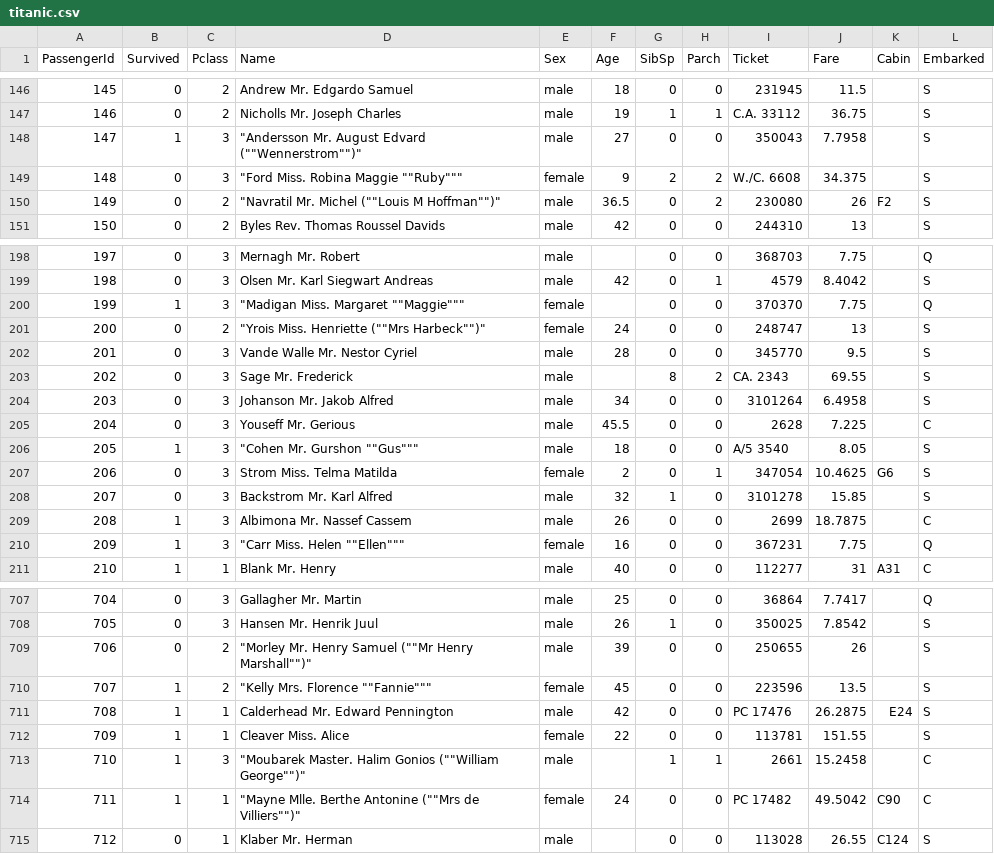
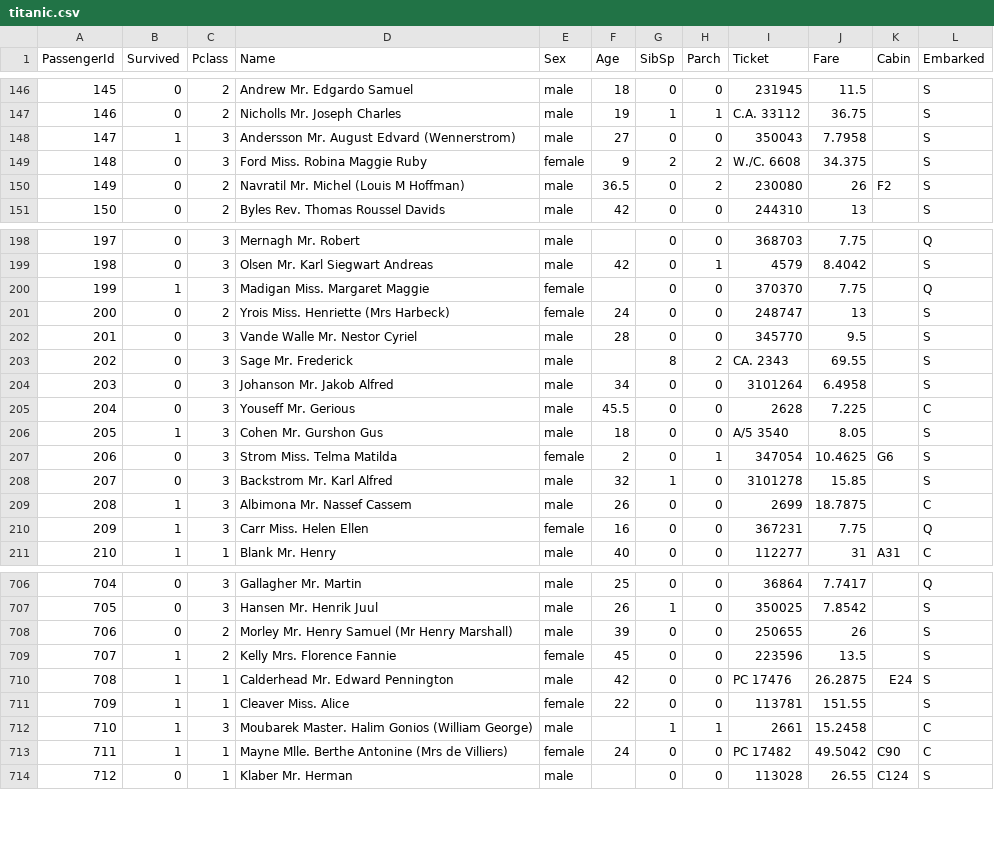
Before and after one commit to techno-nerd/ML_101_Course, a CSV file: 05 Decision Tree/data/titanic.csv, drawn as a sheet; only a part is shown, gaps mark what is left out; the diff covers the shown part only.

Commit message:
Minor fixes and added custom data for titanic dtree

```diff
--- a/05 Decision Tree/data/titanic.csv
+++ b/05 Decision Tree/data/titanic.csv
@@ -147,5 +147,5 @@ PassengerId,Survived,Pclass,Name,Sex,Age,SibSp,Parch,Ticket,Fare,Cabin,Embarked
 146,0,2,Nicholls Mr. Joseph Charles,male,19,1,1,C.A. 33112,36.75,,S
-147,1,3,"""Andersson Mr. August Edvard (""""Wennerstrom"""")""",male,27,0,0,350043,7.7958,,S
-148,0,3,"""Ford Miss. Robina Maggie """"Ruby""""""",female,9,2,2,W./C. 6608,34.375,,S
-149,0,2,"""Navratil Mr. Michel (""""Louis M Hoffman"""")""",male,36.5,0,2,230080,26,F2,S
+147,1,3,Andersson Mr. August Edvard (Wennerstrom),male,27,0,0,350043,7.7958,,S
+148,0,3,Ford Miss. Robina Maggie Ruby,female,9,2,2,W./C. 6608,34.375,,S
+149,0,2,Navratil Mr. Michel (Louis M Hoffman),male,36.5,0,2,230080,26,F2,S
 150,0,2,Byles Rev. Thomas Roussel Davids,male,42,0,0,244310,13,,S
@@ -199,4 +199,4 @@ PassengerId,Survived,Pclass,Name,Sex,Age,SibSp,Parch,Ticket,Fare,Cabin,Embarked
 198,0,3,Olsen Mr. Karl Siegwart Andreas,male,42,0,1,4579,8.4042,,S
-199,1,3,"""Madigan Miss. Margaret """"Maggie""""""",female,,0,0,370370,7.75,,Q
-200,0,2,"""Yrois Miss. Henriette (""""Mrs Harbeck"""")""",female,24,0,0,248747,13,,S
+199,1,3,Madigan Miss. Margaret Maggie,female,,0,0,370370,7.75,,Q
+200,0,2,Yrois Miss. Henriette (Mrs Harbeck),female,24,0,0,248747,13,,S
 201,0,3,Vande Walle Mr. Nestor Cyriel,male,28,0,0,345770,9.5,,S
@@ -205,3 +205,3 @@ PassengerId,Survived,Pclass,Name,Sex,Age,SibSp,Parch,Ticket,Fare,Cabin,Embarked
 204,0,3,Youseff Mr. Gerious,male,45.5,0,0,2628,7.225,,C
-205,1,3,"""Cohen Mr. Gurshon """"Gus""""""",male,18,0,0,A/5 3540,8.05,,S
+205,1,3,Cohen Mr. Gurshon Gus,male,18,0,0,A/5 3540,8.05,,S
 206,0,3,Strom Miss. Telma Matilda,female,2,0,1,347054,10.4625,G6,S
@@ -209,3 +209,3 @@ PassengerId,Survived,Pclass,Name,Sex,Age,SibSp,Parch,Ticket,Fare,Cabin,Embarked
 208,1,3,Albimona Mr. Nassef Cassem,male,26,0,0,2699,18.7875,,C
-209,1,3,"""Carr Miss. Helen """"Ellen""""""",female,16,0,0,367231,7.75,,Q
+209,1,3,Carr Miss. Helen Ellen,female,16,0,0,367231,7.75,,Q
 210,1,1,Blank Mr. Henry,male,40,0,0,112277,31,A31,C
@@ -708,8 +707,8 @@ PassengerId,Survived,Pclass,Name,Sex,Age,SibSp,Parch,Ticket,Fare,Cabin,Embarked
 705,0,3,Hansen Mr. Henrik Juul,male,26,1,0,350025,7.8542,,S
-706,0,2,"""Morley Mr. Henry Samuel (""""Mr Henry Marshall"""")""",male,39,0,0,250655,26,,S
-707,1,2,"""Kelly Mrs. Florence """"Fannie""""""",female,45,0,0,223596,13.5,,S
+706,0,2,Morley Mr. Henry Samuel (Mr Henry Marshall),male,39,0,0,250655,26,,S
+707,1,2,Kelly Mrs. Florence Fannie,female,45,0,0,223596,13.5,,S
 708,1,1,Calderhead Mr. Edward Pennington,male,42,0,0,PC 17476,26.2875,E24,S
 709,1,1,Cleaver Miss. Alice,female,22,0,0,113781,151.55,,S
-710,1,3,"""Moubarek Master. Halim Gonios (""""William George"""")""",male,,1,1,2661,15.2458,,C
-711,1,1,"""Mayne Mlle. Berthe Antonine (""""Mrs de Villiers"""")""",female,24,0,0,PC 17482,49.5042,C90,C
+710,1,3,Moubarek Master. Halim Gonios (William George),male,,1,1,2661,15.2458,,C
+711,1,1,Mayne Mlle. Berthe Antonine (Mrs de Villiers),female,24,0,0,PC 17482,49.5042,C90,C
 712,0,1,Klaber Mr. Herman,male,,0,0,113028,26.55,C124,S
```
Also changed, not shown: 1 removed row and 42 edited cells elsewhere in this file, 2 other files.
